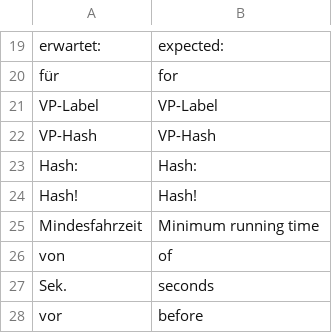
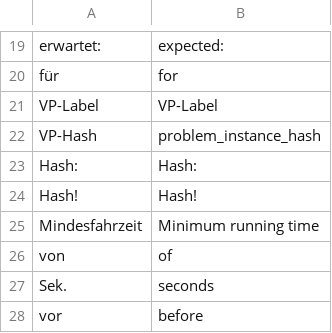
Before and after one commit to crowdAI/train-schedule-optimisation-challenge-starter-kit, a CSV file: utils/translation_message_table.csv, drawn as a sheet; only a part is shown, gaps mark what is left out.

Commit message:
VP hash translated

```diff
--- a/utils/translation_message_table.csv
+++ b/utils/translation_message_table.csv
@@ -21,3 +21,3 @@ für, for
 VP-Label, VP-Label
-VP-Hash, VP-Hash
+VP-Hash, problem_instance_hash
 Hash:, Hash:
```
